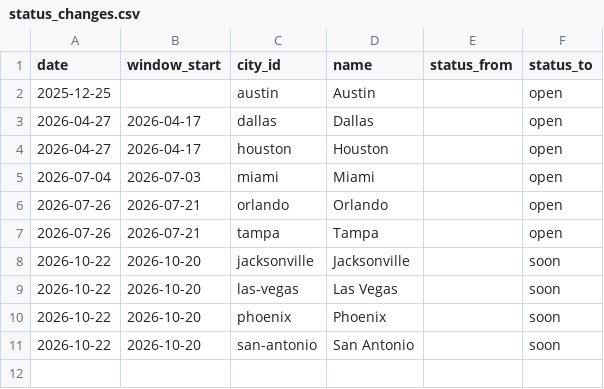
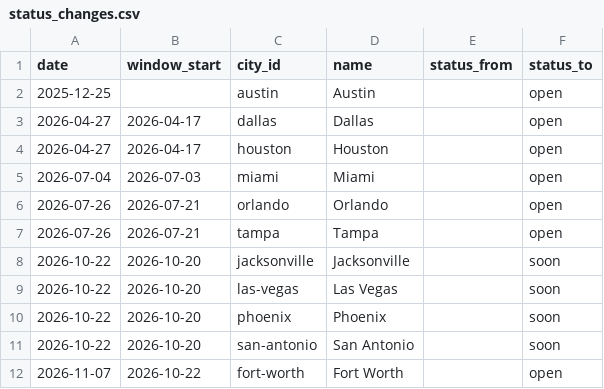
Before and after one commit to EwoutH/robotaxi_stats, a CSV file: areas/tesla/data/status_changes.csv, drawn as a sheet.

```diff
--- a/areas/tesla/data/status_changes.csv
+++ b/areas/tesla/data/status_changes.csv
@@ -11 +11,2 @@ date,window_start,city_id,name,status_from,status_to
 2026-10-22,2026-10-20,san-antonio,San Antonio,,soon
+2026-11-07,2026-10-22,fort-worth,Fort Worth,,open
```
Also changed, not shown: areas/tesla/data/page_captures.csv, areas/tesla/data/page_cities.csv.
